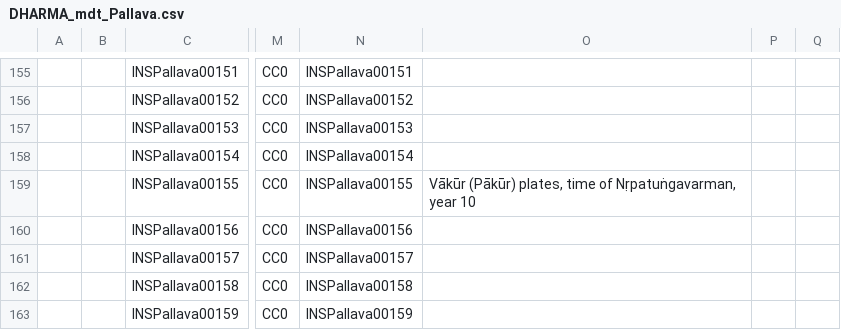
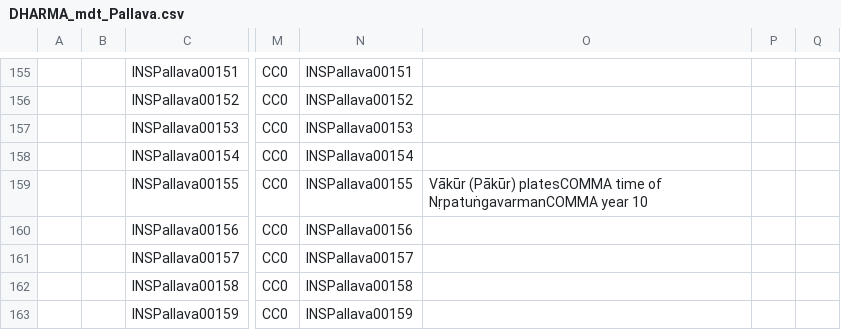
Before and after one commit to erc-dharma/mdt-texts, a CSV file: csv/DHARMA_mdt_Pallava.csv, drawn as a sheet; only a part is shown, gaps mark what is left out; the diff names each change by its address in the sheet, - before the commit and + after, or states it on an @@ line.

Commit message:
correcting the commas

```diff
--- a/csv/DHARMA_mdt_Pallava.csv
+++ b/csv/DHARMA_mdt_Pallava.csv
-O159: Vākūr (Pākūr) plates, time of Nṛpatuṅgavarman, year 10
+O159: Vākūr (Pākūr) platesCOMMA time of NṛpatuṅgavarmanCOMMA year 10
```
